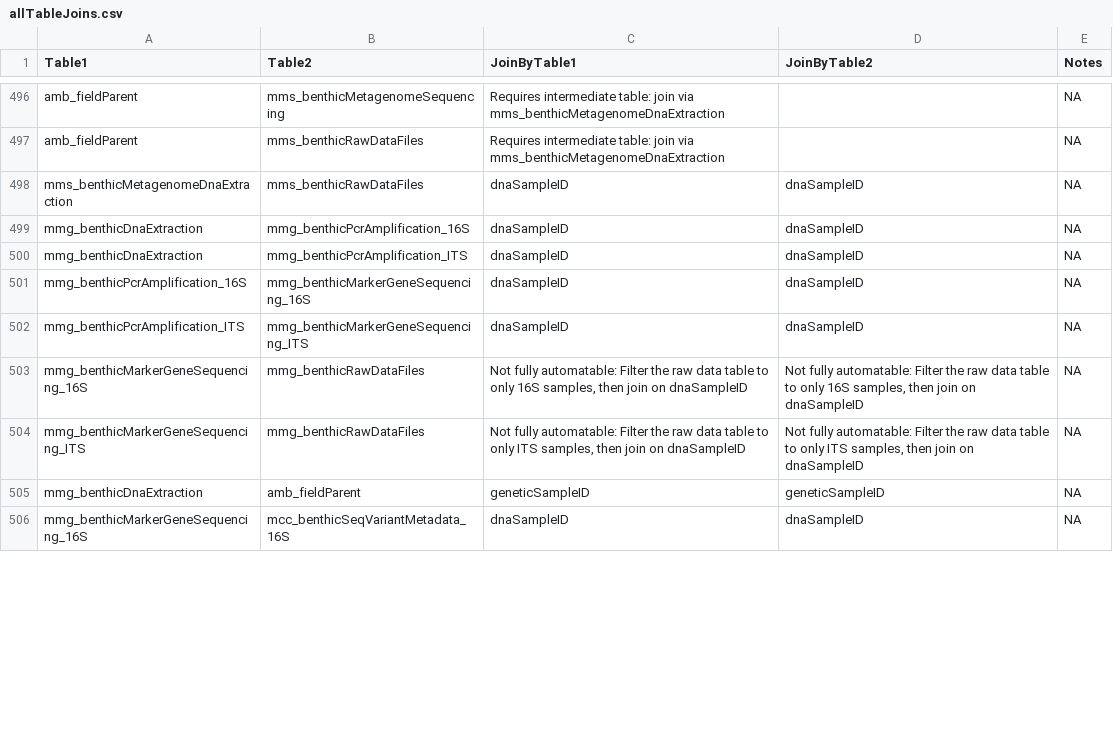
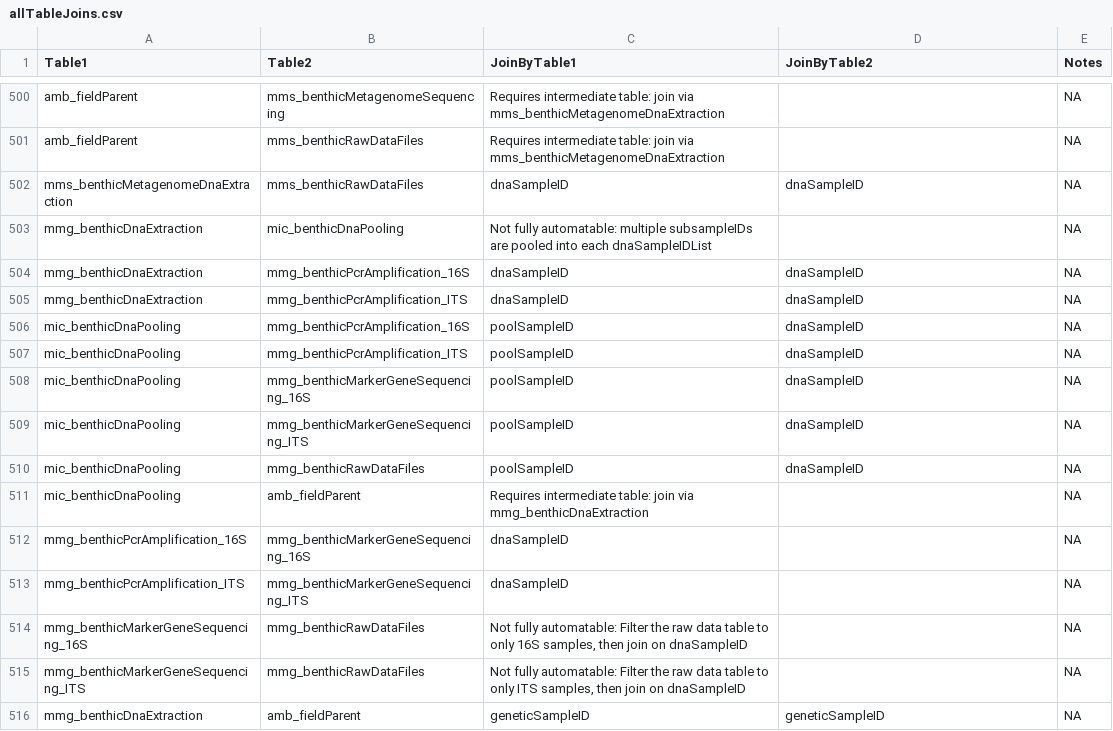
Before and after one commit to NEONScience/NEON-quick-start-guides, a CSV file: allTableJoins.csv, drawn as a sheet; only a part is shown, gaps mark what is left out; the diff covers the shown part only.

Commit message:
Update allTableJoins.csv

```diff
--- a/allTableJoins.csv
+++ b/allTableJoins.csv
@@ -498,9 +502,15 @@
 "mms_benthicMetagenomeDnaExtraction","mms_benthicRawDataFiles","dnaSampleID","dnaSampleID",NA
+"mmg_benthicDnaExtraction","mic_benthicDnaPooling","Not fully automatable: multiple subsampleIDs are pooled into each dnaSampleIDList","",NA
 "mmg_benthicDnaExtraction","mmg_benthicPcrAmplification_16S","dnaSampleID","dnaSampleID",NA
 "mmg_benthicDnaExtraction","mmg_benthicPcrAmplification_ITS","dnaSampleID","dnaSampleID",NA
-"mmg_benthicPcrAmplification_16S","mmg_benthicMarkerGeneSequencing_16S","dnaSampleID","dnaSampleID",NA
-"mmg_benthicPcrAmplification_ITS","mmg_benthicMarkerGeneSequencing_ITS","dnaSampleID","dnaSampleID",NA
-"mmg_benthicMarkerGeneSequencing_16S","mmg_benthicRawDataFiles","Not fully automatable: Filter the raw data table to only 16S samples, then join on dnaSampleID","Not fully automatable: Filter the raw data table to only 16S samples, then join on dnaSampleID",NA
-"mmg_benthicMarkerGeneSequencing_ITS","mmg_benthicRawDataFiles","Not fully automatable: Filter the raw data table to only ITS samples, then join on dnaSampleID","Not fully automatable: Filter the raw data table to only ITS samples, then join on dnaSampleID",NA
+"mic_benthicDnaPooling","mmg_benthicPcrAmplification_16S","poolSampleID","dnaSampleID",NA
+"mic_benthicDnaPooling","mmg_benthicPcrAmplification_ITS","poolSampleID","dnaSampleID",NA
+"mic_benthicDnaPooling","mmg_benthicMarkerGeneSequencing_16S","poolSampleID","dnaSampleID",NA
+"mic_benthicDnaPooling","mmg_benthicMarkerGeneSequencing_ITS","poolSampleID","dnaSampleID",NA
+"mic_benthicDnaPooling","mmg_benthicRawDataFiles","poolSampleID","dnaSampleID",NA
+"mic_benthicDnaPooling","amb_fieldParent","Requires intermediate table: join via mmg_benthicDnaExtraction","",NA
+"mmg_benthicPcrAmplification_16S","mmg_benthicMarkerGeneSequencing_16S","dnaSampleID","",NA
+"mmg_benthicPcrAmplification_ITS","mmg_benthicMarkerGeneSequencing_ITS","dnaSampleID","",NA
+"mmg_benthicMarkerGeneSequencing_16S","mmg_benthicRawDataFiles","Not fully automatable: Filter the raw data table to only 16S samples, then join on dnaSampleID","",NA
+"mmg_benthicMarkerGeneSequencing_ITS","mmg_benthicRawDataFiles","Not fully automatable: Filter the raw data table to only ITS samples, then join on dnaSampleID","",NA
 "mmg_benthicDnaExtraction","amb_fieldParent","geneticSampleID","geneticSampleID",NA
-"mmg_benthicMarkerGeneSequencing_16S","mcc_benthicSeqVariantMetadata_16S","dnaSampleID","dnaSampleID",NA
```
Also changed, not shown: 17 added rows, 1 removed row and 32 edited cells elsewhere in this file.
